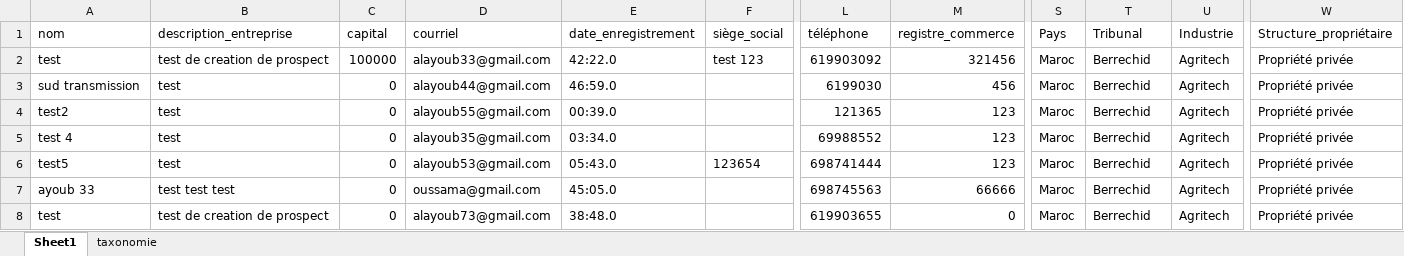
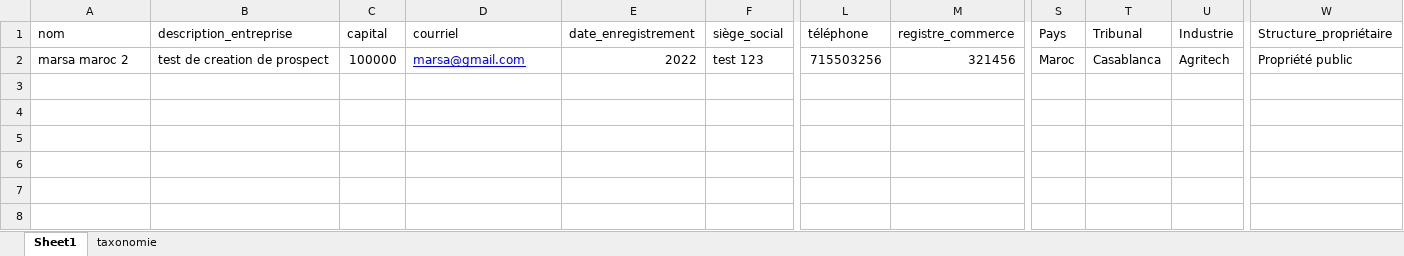
Before and after one commit to ayoub-alm/Ma_CRM_FRONT-END, an Excel workbook: public/prospects_template.xlsx, sheet Sheet1, drawn as a sheet; only a part is shown, gaps mark what is left out; values as stored, in another font and other column widths than the file's, no borders; table styles not drawn; rows hold the shown columns only; the diff names each change by its address in the sheet, - before the commit and + after, or states it on an @@ line.

```diff
--- a/public/prospects_template.xlsx (sheet Sheet1)
+++ b/public/prospects_template.xlsx (sheet Sheet1)
-A2 (nom): test
+A2 (nom): marsa maroc 2
-D2 (courriel): alayoub33@gmail.com
+D2 (courriel): marsa@gmail.com
@@ D2 underline: off → on, text colour: black → #0000FF @@
-E2 (date_enregistrement): 42:22.0
+E2 (date_enregistrement): 2022
-L2 (téléphone): 619903092
+L2 (téléphone): 715503256
-T2 (Tribunal): Berrechid
+T2 (Tribunal): Casablanca
-W2 (Structure_propriétaire): Propriété privée
+W2 (Structure_propriétaire): Propriété public
-row 3: sud transmission | test | 0 | alayoub44@gmail.com | 46:59.0 |  | 6199030 | 456 | Maroc | Berrechid | Agritech | Propriété privée
-row 4: test2 | test | 0 | alayoub55@gmail.com | 00:39.0 |  | 121365 | 123 | Maroc | Berrechid | Agritech | Propriété privée
-row 5: test 4 | test | 0 | alayoub35@gmail.com | 03:34.0 |  | 69988552 | 123 | Maroc | Berrechid | Agritech | Propriété privée
-row 6: test5 | test | 0 | alayoub53@gmail.com | 05:43.0 | 123654 | 698741444 | 123 | Maroc | Berrechid | Agritech | Propriété privée
-row 7: ayoub 33 | test test test | 0 | oussama@gmail.com | 45:05.0 |  | 698745563 | 66666 | Maroc | Berrechid | Agritech | Propriété privée
-row 8: test | test de creation de prospect | 0 | alayoub73@gmail.com | 38:48.0 |  | 619903655 | 0 | Maroc | Berrechid | Agritech | Propriété privée
```
Also changed, not shown: 28 other files.
